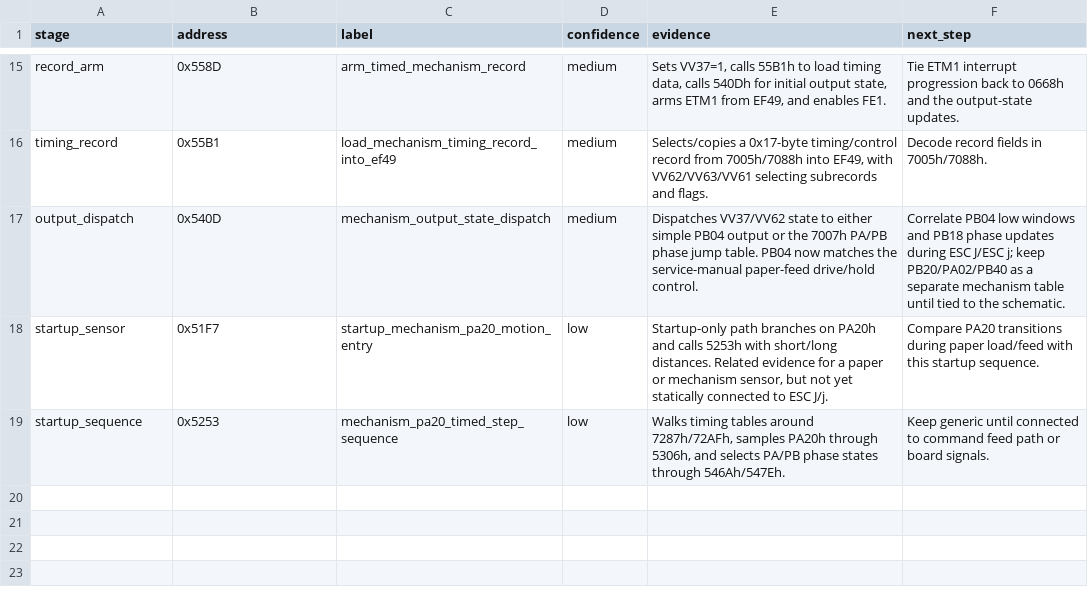
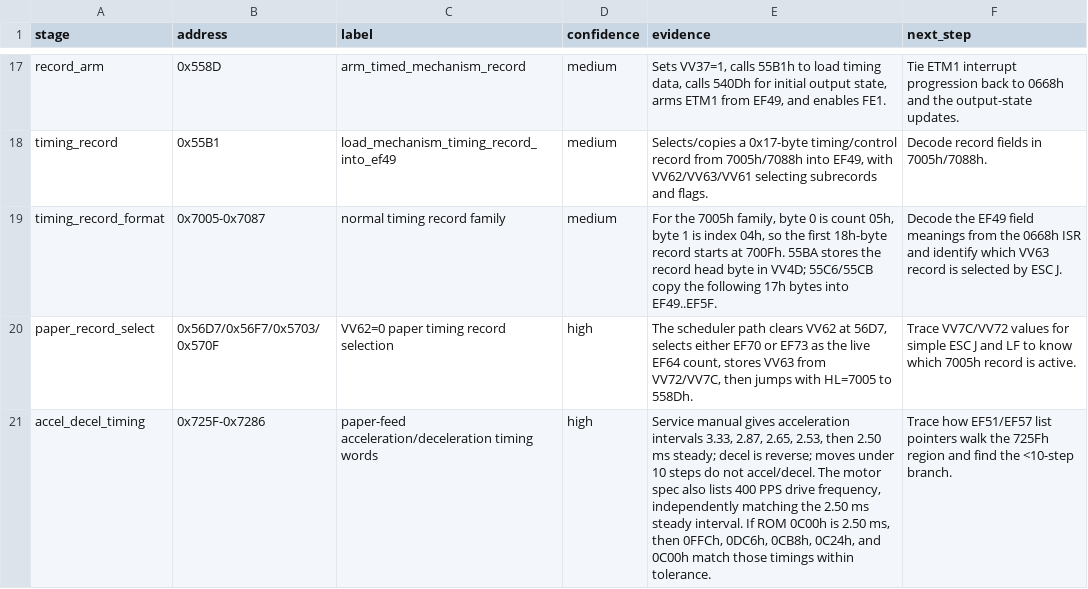
Before and after one commit to RealDeuce/epsonLQ500, a TSV file: data/lq500_3c_paper_advance_path.tsv, drawn as a sheet; only a part is shown, gaps mark what is left out; the shorter side is filled out with more unchanged rows; the diff covers the shown part only.

Commit message:
Capture 4C 128K dump and paper timing notes

```diff
--- a/data/lq500_3c_paper_advance_path.tsv
+++ b/data/lq500_3c_paper_advance_path.tsv
@@ -16 +18,4 @@ record_arm	0x558D	arm_timed_mechanism_record	medium	Sets VV37=1, calls 55B1h to
 timing_record	0x55B1	load_mechanism_timing_record_into_ef49	medium	Selects/copies a 0x17-byte timing/control record from 7005h/7088h into EF49, with VV62/VV63/VV61 selecting subrecords and flags.	Decode record fields in 7005h/7088h.
+timing_record_format	0x7005-0x7087	normal timing record family	medium	For the 7005h family, byte 0 is count 05h, byte 1 is index 04h, so the first 18h-byte record starts at 700Fh. 55BA stores the record head byte in VV4D; 55C6/55CB copy the following 17h bytes into EF49..EF5F.	Decode the EF49 field meanings from the 0668h ISR and identify which VV63 record is selected by ESC J.
+paper_record_select	0x56D7/0x56F7/0x5703/0x570F	VV62=0 paper timing record selection	high	The scheduler path clears VV62 at 56D7, selects either EF70 or EF73 as the live EF64 count, stores VV63 from VV72/VV7C, then jumps with HL=7005 to 558Dh.	Trace VV7C/VV72 values for simple ESC J and LF to know which 7005h record is active.
+accel_decel_timing	0x725F-0x7286	paper-feed acceleration/deceleration timing words	high	Service manual gives acceleration intervals 3.33, 2.87, 2.65, 2.53, then 2.50 ms steady; decel is reverse; moves under 10 steps do not accel/decel. The motor spec also lists 400 PPS drive frequency, independently matching the 2.50 ms steady interval. If ROM 0C00h is 2.50 ms, then 0FFCh, 0DC6h, 0CB8h, 0C24h, and 0C00h match those timings within tolerance.	Trace how EF51/EF57 list pointers walk the 725Fh region and find the <10-step branch.
```
Also changed, not shown: 4 added rows elsewhere in this file, data/lq500_3c_7000_block_usage.tsv, 11 other files.
